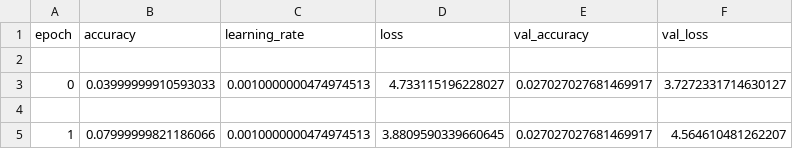
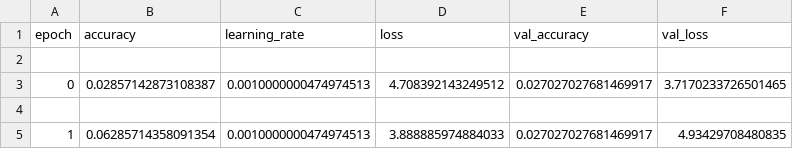
Before and after one commit to viratdagar8/crop_disease_detection, a CSV file: model/evaluation/training_log.csv, drawn as a sheet.

```diff
--- a/model/evaluation/training_log.csv
+++ b/model/evaluation/training_log.csv
@@ -2,4 +2,4 @@ epoch,accuracy,learning_rate,loss,val_accuracy,val_loss
 
-0,0.03999999910593033,0.0010000000474974513,4.733115196228027,0.027027027681469917,3.7272331714630127
+0,0.02857142873108387,0.0010000000474974513,4.708392143249512,0.027027027681469917,3.7170233726501465
 
-1,0.07999999821186066,0.0010000000474974513,3.8809590339660645,0.027027027681469917,4.564610481262207
+1,0.06285714358091354,0.0010000000474974513,3.888885974884033,0.027027027681469917,4.93429708480835
```
Also changed, not shown: 9 other files.
